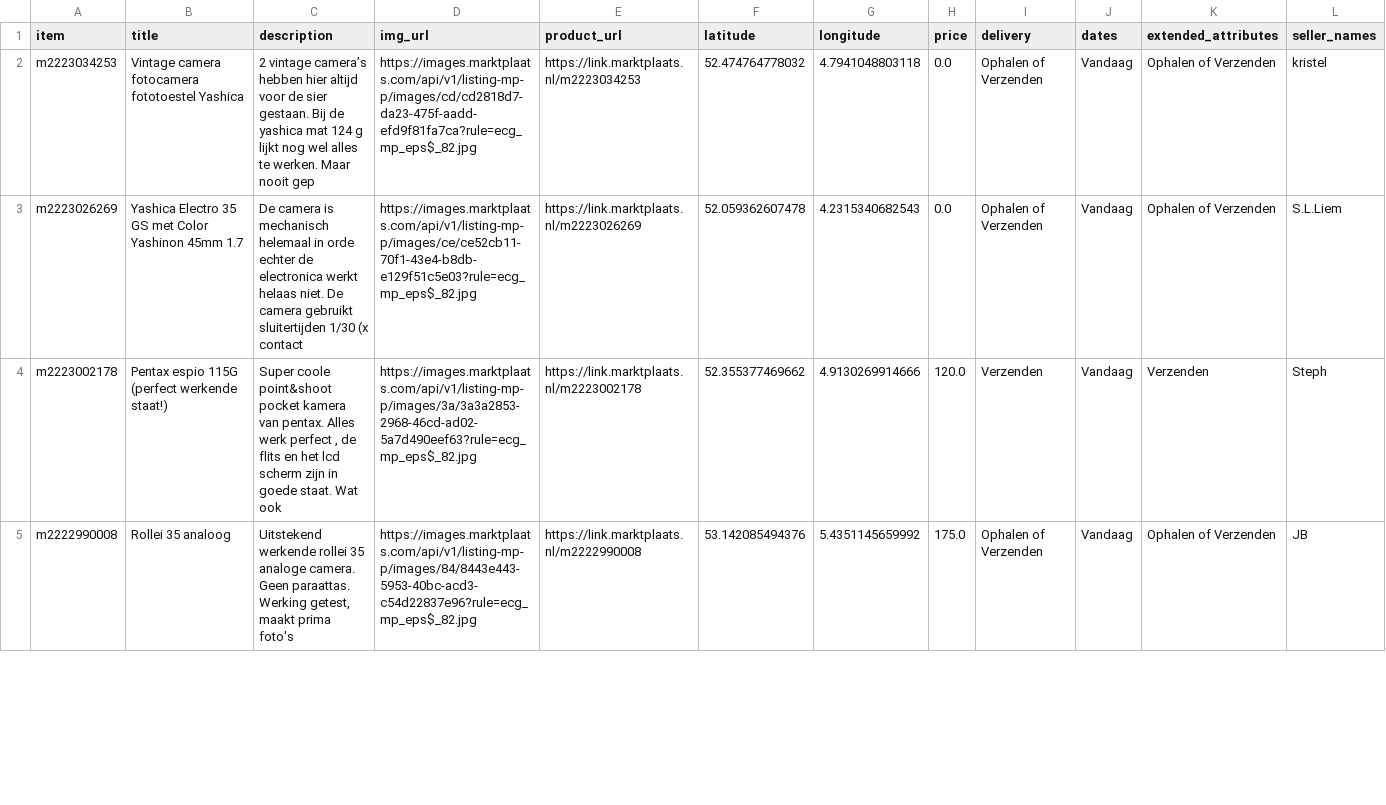
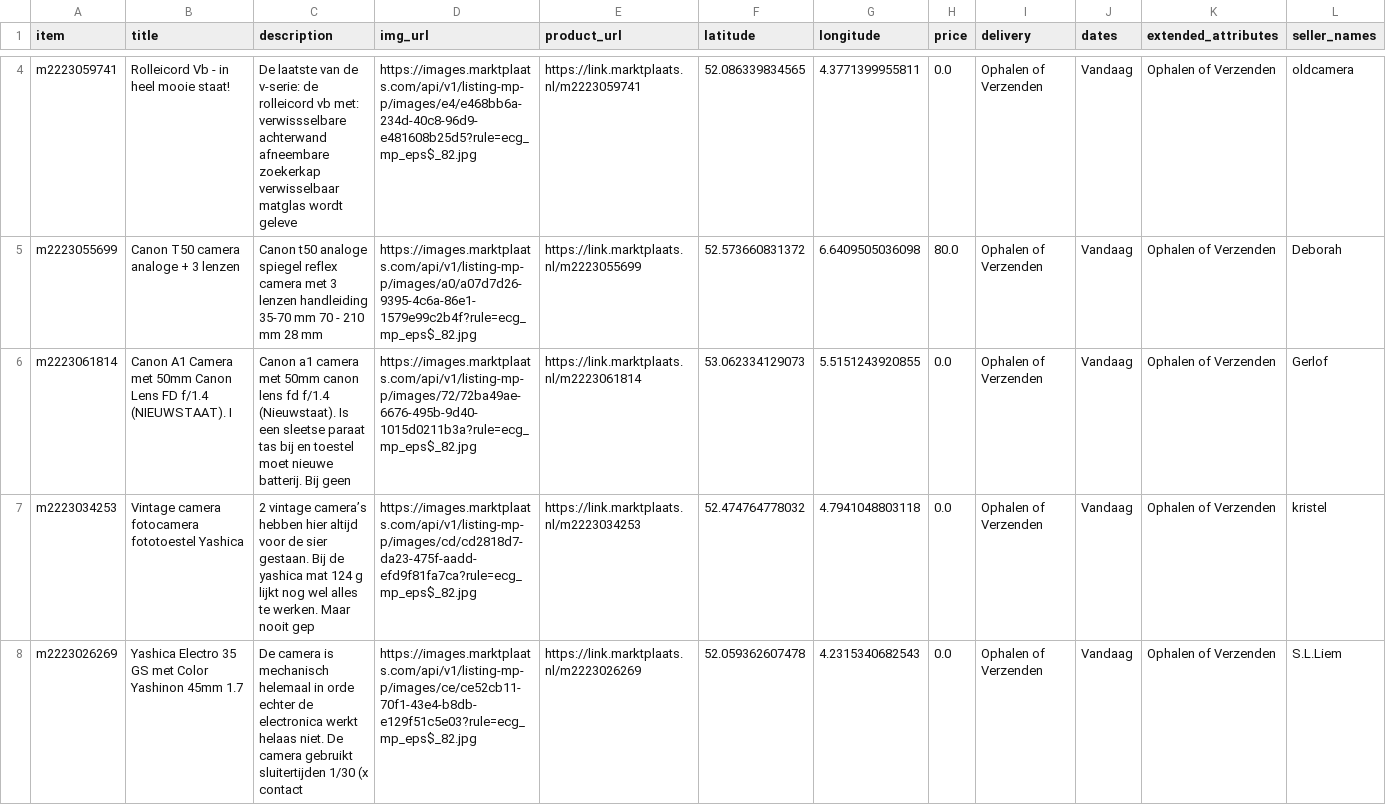
Before and after one commit to mcnakhaee/mp_notification, a CSV file: items_today.csv, drawn as a sheet; only a part is shown, gaps mark what is left out; the shorter side is filled out with more unchanged rows; the diff covers the shown part only; the diff names each change by its address in the sheet, - before the commit and + after, or states it on an @@ line.

```diff
--- a/items_today.csv
+++ b/items_today.csv
+row 4: m2223059741 | Rolleicord Vb - in heel mooie staat! | De laatste van de v-serie: de rolleicord vb met: verwissselbare achterwand afneembare zoekerkap verwisselbaar matglas wordt geleve | https://images.marktplaats.com/api/v1/listing-mp-p/images/e4/e468bb6a-234d-40c8-96d9-e481608b25d5?rule=ecg_mp_eps$_82.jpg | https://link.marktplaats.nl/m2223059741 | 52.086339834565 | 4.3771399955811 | 0.0 | Ophalen of Verzenden | Vandaag | Ophalen of Verzenden | oldcamera
+row 5: m2223055699 | Canon T50 camera analoge + 3 lenzen | Canon t50 analoge spiegel reflex camera met 3 lenzen handleiding 35-70 mm 70 - 210 mm 28 mm | https://images.marktplaats.com/api/v1/listing-mp-p/images/a0/a07d7d26-9395-4c6a-86e1-1579e99c2b4f?rule=ecg_mp_eps$_82.jpg | https://link.marktplaats.nl/m2223055699 | 52.573660831372 | 6.6409505036098 | 80.0 | Ophalen of Verzenden | Vandaag | Ophalen of Verzenden | Deborah
+row 6: m2223061814 | Canon A1 Camera met 50mm Canon Lens FD f/1.4 (NIEUWSTAAT). I | Canon a1 camera met 50mm canon lens fd f/1.4 (Nieuwstaat). Is een sleetse paraat tas bij en toestel moet nieuwe batterij. Bij geen | https://images.marktplaats.com/api/v1/listing-mp-p/images/72/72ba49ae-6676-495b-9d40-1015d0211b3a?rule=ecg_mp_eps$_82.jpg | https://link.marktplaats.nl/m2223061814 | 53.062334129073 | 5.5151243920855 | 0.0 | Ophalen of Verzenden | Vandaag | Ophalen of Verzenden | Gerlof
```
Also changed, not shown: 2 added rows elsewhere in this file.
